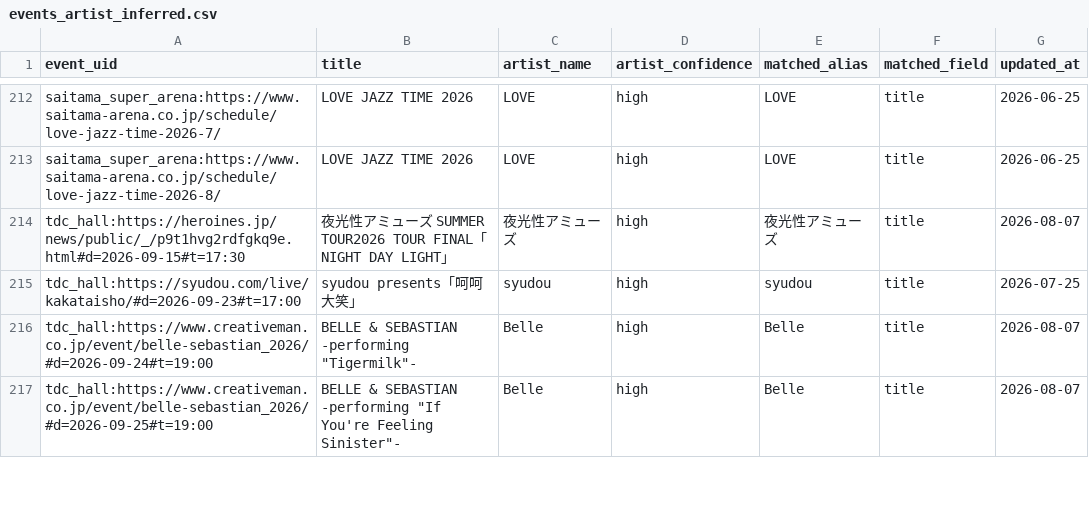
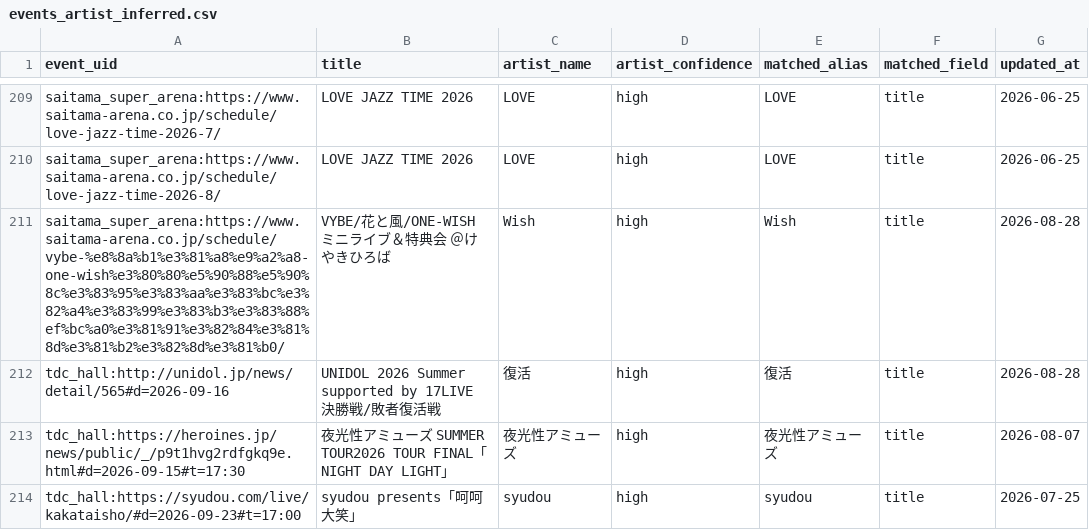
Before and after one commit to NemuKei/market-stats-viewer, a CSV file: data/events_artist_inferred.csv, drawn as a sheet; only a part is shown, gaps mark what is left out; the shorter side is filled out with more unchanged rows; the diff covers the shown part only; the diff names each change by its address in the sheet, - before the commit and + after, or states it on an @@ line.

```diff
--- a/data/events_artist_inferred.csv
+++ b/data/events_artist_inferred.csv
+row 211: saitama_super_arena:https://www.saitama-arena.co.jp/schedule/vybe-%e8%8a%b1%e3%81%a8%e9%a2%a8-one-wish%e3%80%80%e5%90%88%e5%90%8c%e3%83%95%e3%83%aa%e3%83%bc%e3%82%a4%e3%83%99%e3%83%b3%e3%83%88%ef%bc%a0%e3%81%91%e3%82%84%e3%81%8d%e3%81%b2%e3%82%8d%e3%81%b0/ | VYBE/花と風/ONE-WISH ミニライブ＆特典会 ＠けやきひろば | Wish | high | Wish | title | 2026-08-28
+row 212: tdc_hall:http://unidol.jp/news/detail/565#d=2026-09-16 | UNIDOL 2026 Summer supported by 17LIVE 決勝戦/敗者復活戦 | 復活 | high | 復活 | title | 2026-08-28
```
Also changed, not shown: 4 added rows and 3 removed rows elsewhere in this file, 4 other files.
